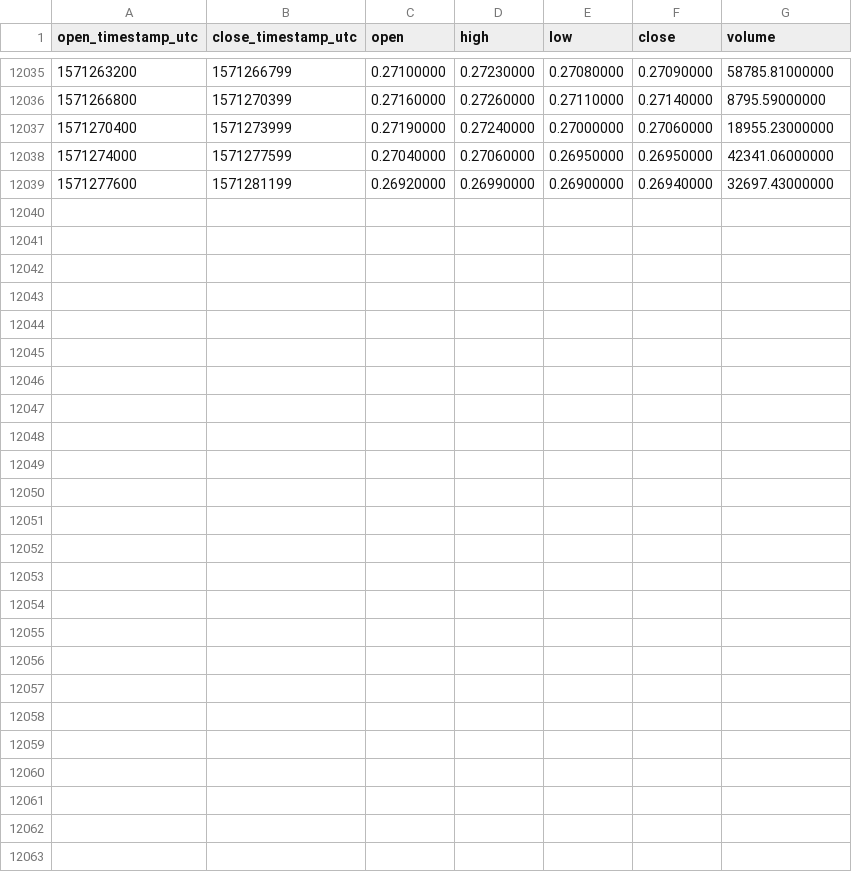
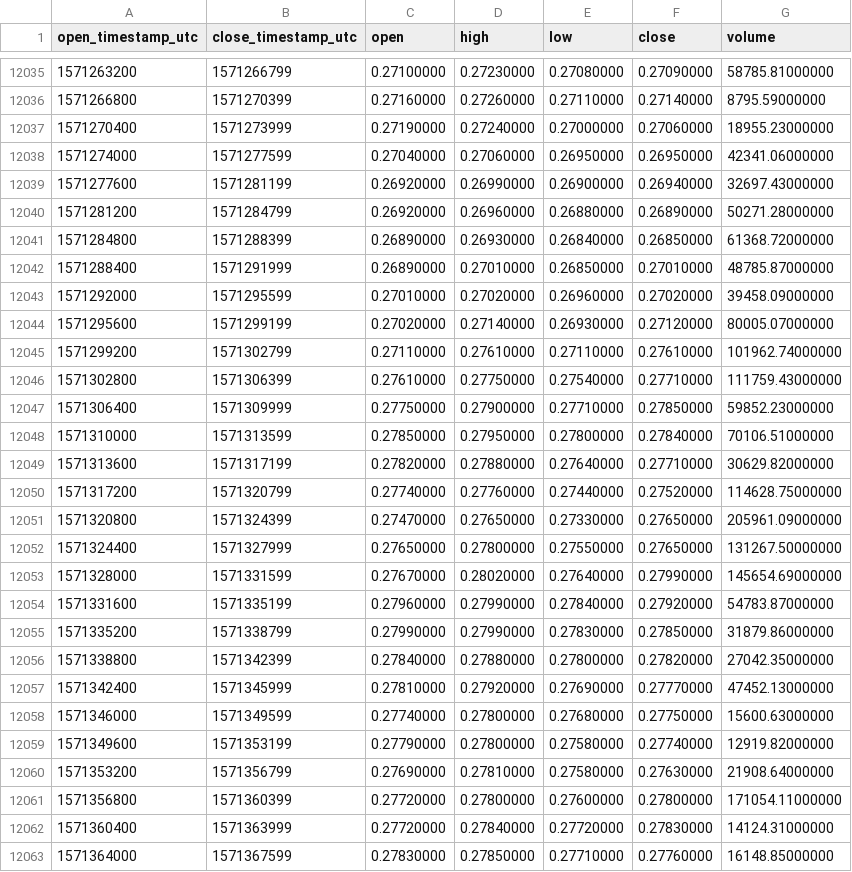
Before and after one commit to cryptobigbro/binance-IOTAUSDT, a CSV file: binance-IOTAUSDT-1h.csv, drawn as a sheet; only a part is shown, gaps mark what is left out; the diff names each change by its address in the sheet, - before the commit and + after, or states it on an @@ line.

Commit message:
Update OHLCV data.

```diff
--- a/binance-IOTAUSDT-1h.csv
+++ b/binance-IOTAUSDT-1h.csv
+row 12040: 1571281200 | 1571284799 | 0.26920000 | 0.26960000 | 0.26880000 | 0.26890000 | 50271.28000000
+row 12041: 1571284800 | 1571288399 | 0.26890000 | 0.26930000 | 0.26840000 | 0.26850000 | 61368.72000000
+row 12042: 1571288400 | 1571291999 | 0.26890000 | 0.27010000 | 0.26850000 | 0.27010000 | 48785.87000000
+row 12043: 1571292000 | 1571295599 | 0.27010000 | 0.27020000 | 0.26960000 | 0.27020000 | 39458.09000000
+row 12044: 1571295600 | 1571299199 | 0.27020000 | 0.27140000 | 0.26930000 | 0.27120000 | 80005.07000000
+row 12045: 1571299200 | 1571302799 | 0.27110000 | 0.27610000 | 0.27110000 | 0.27610000 | 101962.74000000
+row 12046: 1571302800 | 1571306399 | 0.27610000 | 0.27750000 | 0.27540000 | 0.27710000 | 111759.43000000
+row 12047: 1571306400 | 1571309999 | 0.27750000 | 0.27900000 | 0.27710000 | 0.27850000 | 59852.23000000
+row 12048: 1571310000 | 1571313599 | 0.27850000 | 0.27950000 | 0.27800000 | 0.27840000 | 70106.51000000
+row 12049: 1571313600 | 1571317199 | 0.27820000 | 0.27880000 | 0.27640000 | 0.27710000 | 30629.82000000
+row 12050: 1571317200 | 1571320799 | 0.27740000 | 0.27760000 | 0.27440000 | 0.27520000 | 114628.75000000
+row 12051: 1571320800 | 1571324399 | 0.27470000 | 0.27650000 | 0.27330000 | 0.27650000 | 205961.09000000
+row 12052: 1571324400 | 1571327999 | 0.27650000 | 0.27800000 | 0.27550000 | 0.27650000 | 131267.50000000
+row 12053: 1571328000 | 1571331599 | 0.27670000 | 0.28020000 | 0.27640000 | 0.27990000 | 145654.69000000
+row 12054: 1571331600 | 1571335199 | 0.27960000 | 0.27990000 | 0.27840000 | 0.27920000 | 54783.87000000
+row 12055: 1571335200 | 1571338799 | 0.27990000 | 0.27990000 | 0.27830000 | 0.27850000 | 31879.86000000
+row 12056: 1571338800 | 1571342399 | 0.27840000 | 0.27880000 | 0.27800000 | 0.27820000 | 27042.35000000
+row 12057: 1571342400 | 1571345999 | 0.27810000 | 0.27920000 | 0.27690000 | 0.27770000 | 47452.13000000
+row 12058: 1571346000 | 1571349599 | 0.27740000 | 0.27800000 | 0.27680000 | 0.27750000 | 15600.63000000
+row 12059: 1571349600 | 1571353199 | 0.27790000 | 0.27800000 | 0.27580000 | 0.27740000 | 12919.82000000
+row 12060: 1571353200 | 1571356799 | 0.27690000 | 0.27810000 | 0.27580000 | 0.27630000 | 21908.64000000
+row 12061: 1571356800 | 1571360399 | 0.27720000 | 0.27800000 | 0.27600000 | 0.27800000 | 171054.11000000
+row 12062: 1571360400 | 1571363999 | 0.27720000 | 0.27840000 | 0.27720000 | 0.27830000 | 14124.31000000
+row 12063: 1571364000 | 1571367599 | 0.27830000 | 0.27850000 | 0.27710000 | 0.27760000 | 16148.85000000
```
Also changed, not shown: binance-IOTAUSDT-1d.csv.
